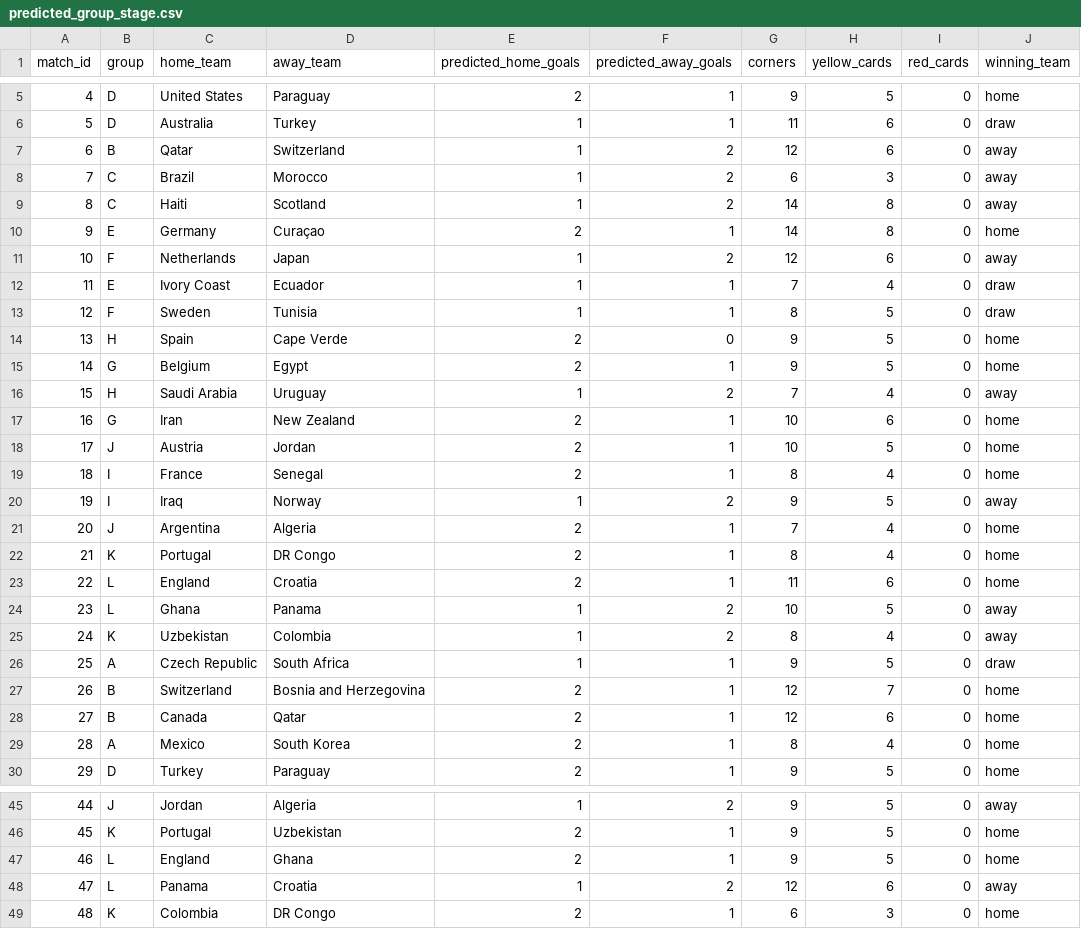
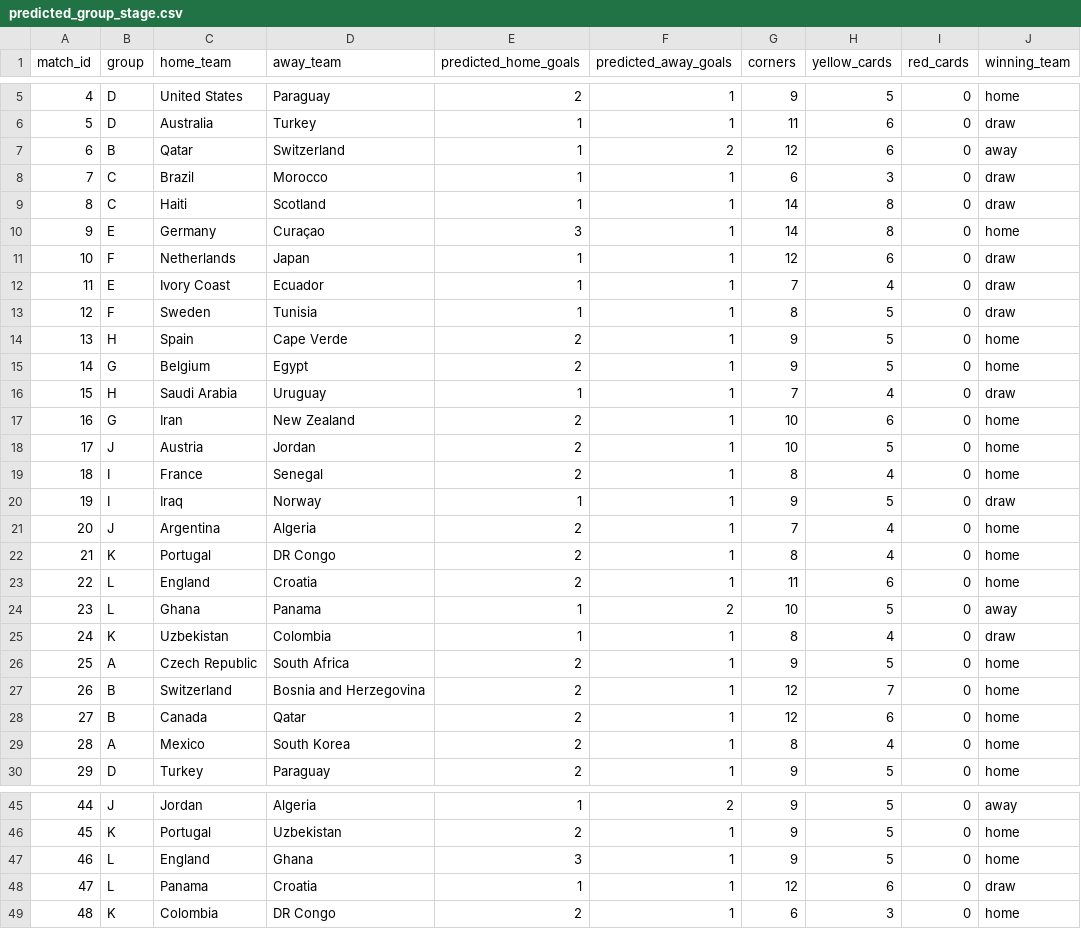
Before and after one commit to cptOats/fifa-world-cup-2026-predictor, a CSV file: data/results/predicted_group_stage.csv, drawn as a sheet; only a part is shown, gaps mark what is left out; the diff covers the shown part only.

```diff
--- a/data/results/predicted_group_stage.csv
+++ b/data/results/predicted_group_stage.csv
@@ -7,11 +7,11 @@ match_id,group,home_team,away_team,predicted_home_goals,predicted_away_goals,cor
 6,B,Qatar,Switzerland,1,2,12,6,0,away
-7,C,Brazil,Morocco,1,2,6,3,0,away
-8,C,Haiti,Scotland,1,2,14,8,0,away
-9,E,Germany,Curaçao,2,1,14,8,0,home
-10,F,Netherlands,Japan,1,2,12,6,0,away
+7,C,Brazil,Morocco,1,1,6,3,0,draw
+8,C,Haiti,Scotland,1,1,14,8,0,draw
+9,E,Germany,Curaçao,3,1,14,8,0,home
+10,F,Netherlands,Japan,1,1,12,6,0,draw
 11,E,Ivory Coast,Ecuador,1,1,7,4,0,draw
 12,F,Sweden,Tunisia,1,1,8,5,0,draw
-13,H,Spain,Cape Verde,2,0,9,5,0,home
+13,H,Spain,Cape Verde,2,1,9,5,0,home
 14,G,Belgium,Egypt,2,1,9,5,0,home
-15,H,Saudi Arabia,Uruguay,1,2,7,4,0,away
+15,H,Saudi Arabia,Uruguay,1,1,7,4,0,draw
 16,G,Iran,New Zealand,2,1,10,6,0,home
@@ -19,3 +19,3 @@ match_id,group,home_team,away_team,predicted_home_goals,predicted_away_goals,cor
 18,I,France,Senegal,2,1,8,4,0,home
-19,I,Iraq,Norway,1,2,9,5,0,away
+19,I,Iraq,Norway,1,1,9,5,0,draw
 20,J,Argentina,Algeria,2,1,7,4,0,home
@@ -24,4 +24,4 @@ match_id,group,home_team,away_team,predicted_home_goals,predicted_away_goals,cor
 23,L,Ghana,Panama,1,2,10,5,0,away
-24,K,Uzbekistan,Colombia,1,2,8,4,0,away
-25,A,Czech Republic,South Africa,1,1,9,5,0,draw
+24,K,Uzbekistan,Colombia,1,1,8,4,0,draw
+25,A,Czech Republic,South Africa,2,1,9,5,0,home
 26,B,Switzerland,Bosnia and Herzegovina,2,1,12,7,0,home
@@ -46,4 +46,4 @@ match_id,group,home_team,away_team,predicted_home_goals,predicted_away_goals,cor
 45,K,Portugal,Uzbekistan,2,1,9,5,0,home
-46,L,England,Ghana,2,1,9,5,0,home
-47,L,Panama,Croatia,1,2,12,6,0,away
+46,L,England,Ghana,3,1,9,5,0,home
+47,L,Panama,Croatia,1,1,12,6,0,draw
 48,K,Colombia,DR Congo,2,1,6,3,0,home
```
Also changed, not shown: 21 edited cells elsewhere in this file, data/results/predicted_knockout_bracket.csv, 7 other files.
